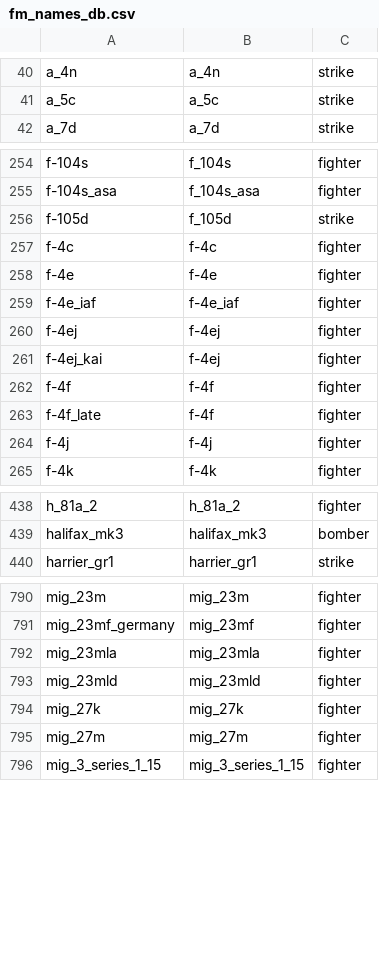
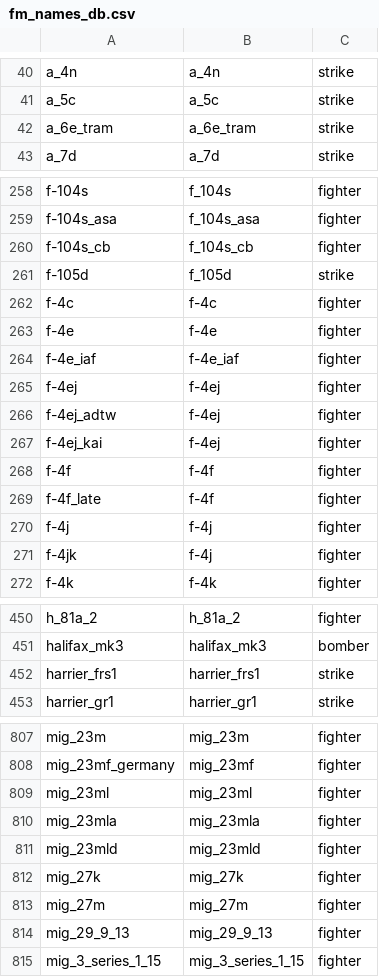
Before and after one commit to MeSoftHorny/WTRTI-Data, a CSV file: FM/fm_names_db.csv, drawn as a sheet; only a part is shown, gaps mark what is left out; the diff covers the shown part only; the diff names each change by its address in the sheet, - before the commit and + after, or states it on an @@ line.

```diff
--- a/FM/fm_names_db.csv
+++ b/FM/fm_names_db.csv
+row 42: a_6e_tram | a_6e_tram | strike
+row 260: f-104s_cb | f_104s_cb | fighter
+row 266: f-4ej_adtw | f-4ej | fighter
+row 271: f-4jk | f-4j | fighter
+row 452: harrier_frs1 | harrier_frs1 | strike
+row 809: mig_23ml | mig_23ml | fighter
+row 814: mig_29_9_13 | mig_29_9_13 | fighter
```
Also changed, not shown: 21 added rows, 1 removed row and 7 edited cells elsewhere in this file, FM/fm_data_db.csv, 1 other file.
